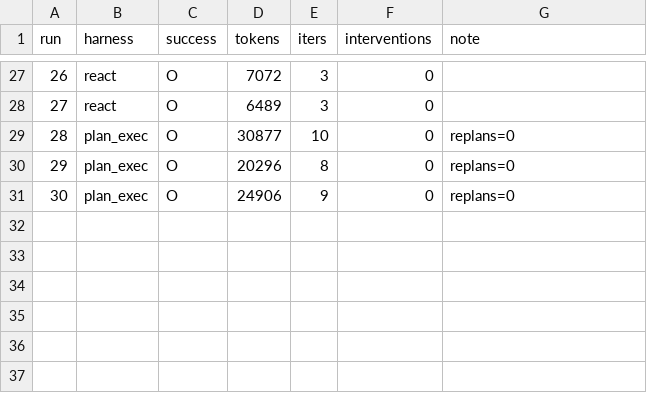
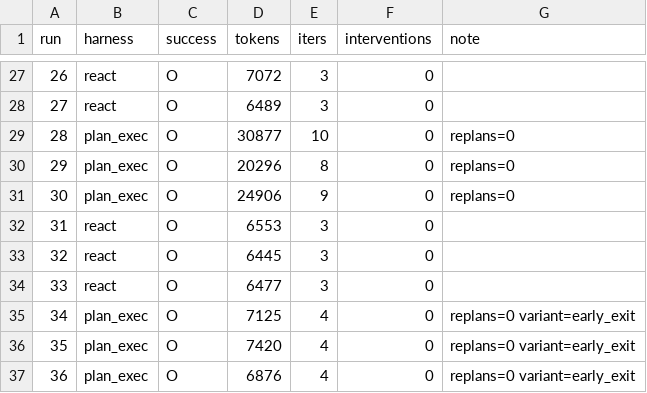
Before and after one commit to Q00/ai-agent-engineering-101, a CSV file: submissions/25622005/week-02/results.csv, drawn as a sheet; only a part is shown, gaps mark what is left out; the diff names each change by its address in the sheet, - before the commit and + after, or states it on an @@ line.

Commit message:
week-02 E2: 6회차 axis-3 isolation, plan_exec early_exit=True (runs 31-36), all O

```diff
--- a/submissions/25622005/week-02/results.csv
+++ b/submissions/25622005/week-02/results.csv
+row 32: 31 | react | O | 6553 | 3 | 0
+row 33: 32 | react | O | 6445 | 3 | 0
+row 34: 33 | react | O | 6477 | 3 | 0
+row 35: 34 | plan_exec | O | 7125 | 4 | 0 | replans=0 variant=early_exit
+row 36: 35 | plan_exec | O | 7420 | 4 | 0 | replans=0 variant=early_exit
+row 37: 36 | plan_exec | O | 6876 | 4 | 0 | replans=0 variant=early_exit
```
Also changed, not shown: 6 other files.
